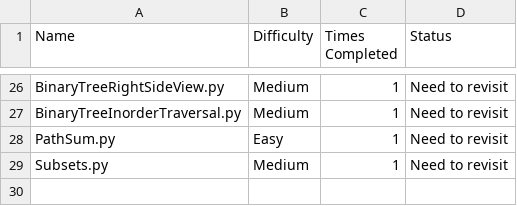
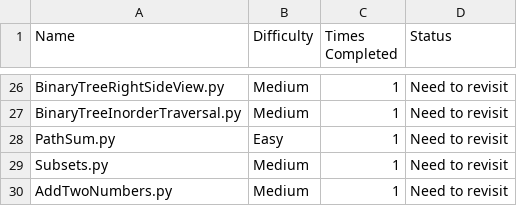
Before and after one commit to harrisonthayer04/neetcode, a CSV file: list.csv, drawn as a sheet; only a part is shown, gaps mark what is left out.

```diff
--- a/list.csv
+++ b/list.csv
@@ -29 +29,2 @@ PathSum.py, Easy, 1, Need to revisit
 Subsets.py, Medium, 1, Need to revisit
+AddTwoNumbers.py, Medium, 1, Need to revisit
```
Also changed, not shown: 1 other file.
